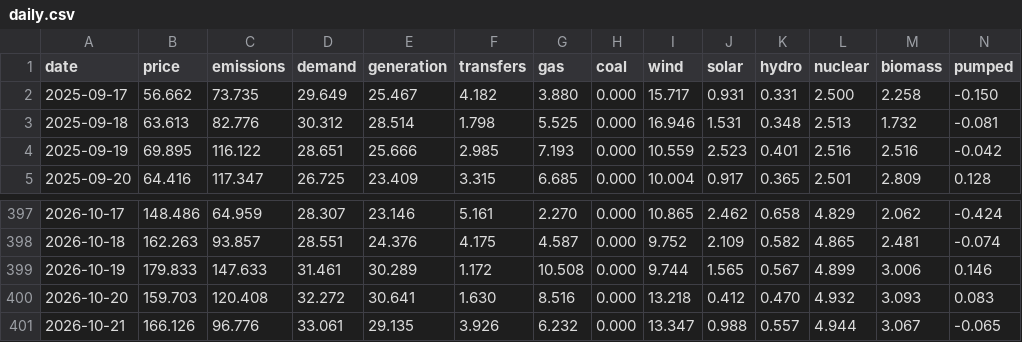
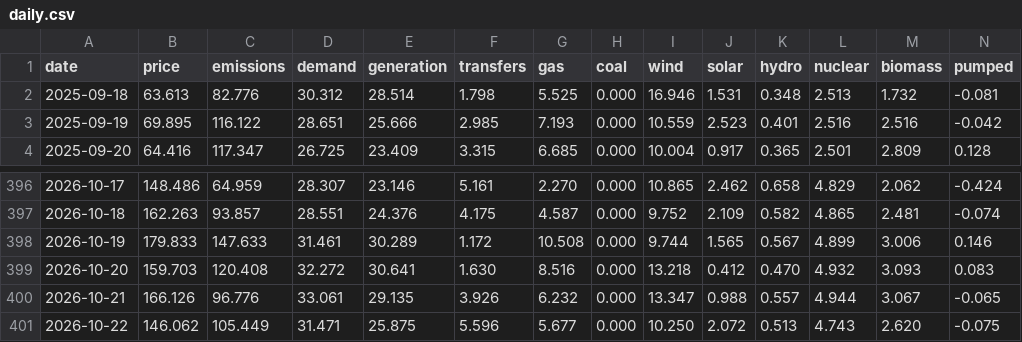
Before and after one commit to jameswestgate/national-grid-live-tools, a CSV file: data/daily.csv, drawn as a sheet; only a part is shown, gaps mark what is left out; removed rows and columns are numbered as before the commit, all else as after; rows hold the shown columns only; the diff names each change by its address in the sheet, - before the commit and + after, or states it on an @@ line.

```diff
--- a/data/daily.csv
+++ b/data/daily.csv
-row 2: 2025-09-17 | 56.662 | 73.735 | 29.649 | 25.467 | 4.182 | 3.880 | 0.000 | 15.717 | 0.931 | 0.331 | 2.500 | 2.258 | -0.150
+row 401: 2026-10-22 | 146.062 | 105.449 | 31.471 | 25.875 | 5.596 | 5.677 | 0.000 | 10.250 | 2.072 | 0.513 | 4.743 | 2.620 | -0.075
```
Also changed, not shown: 2 other files.
